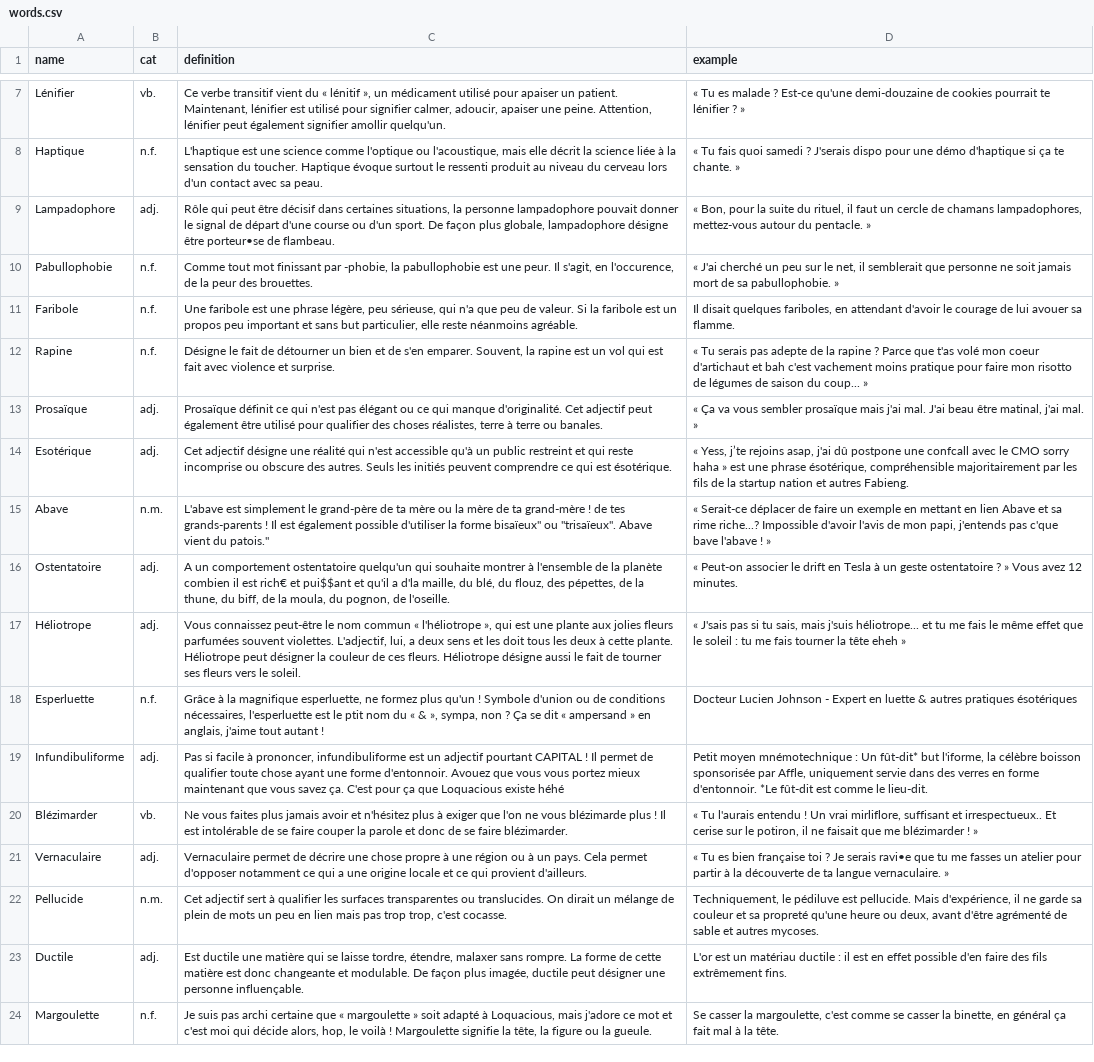
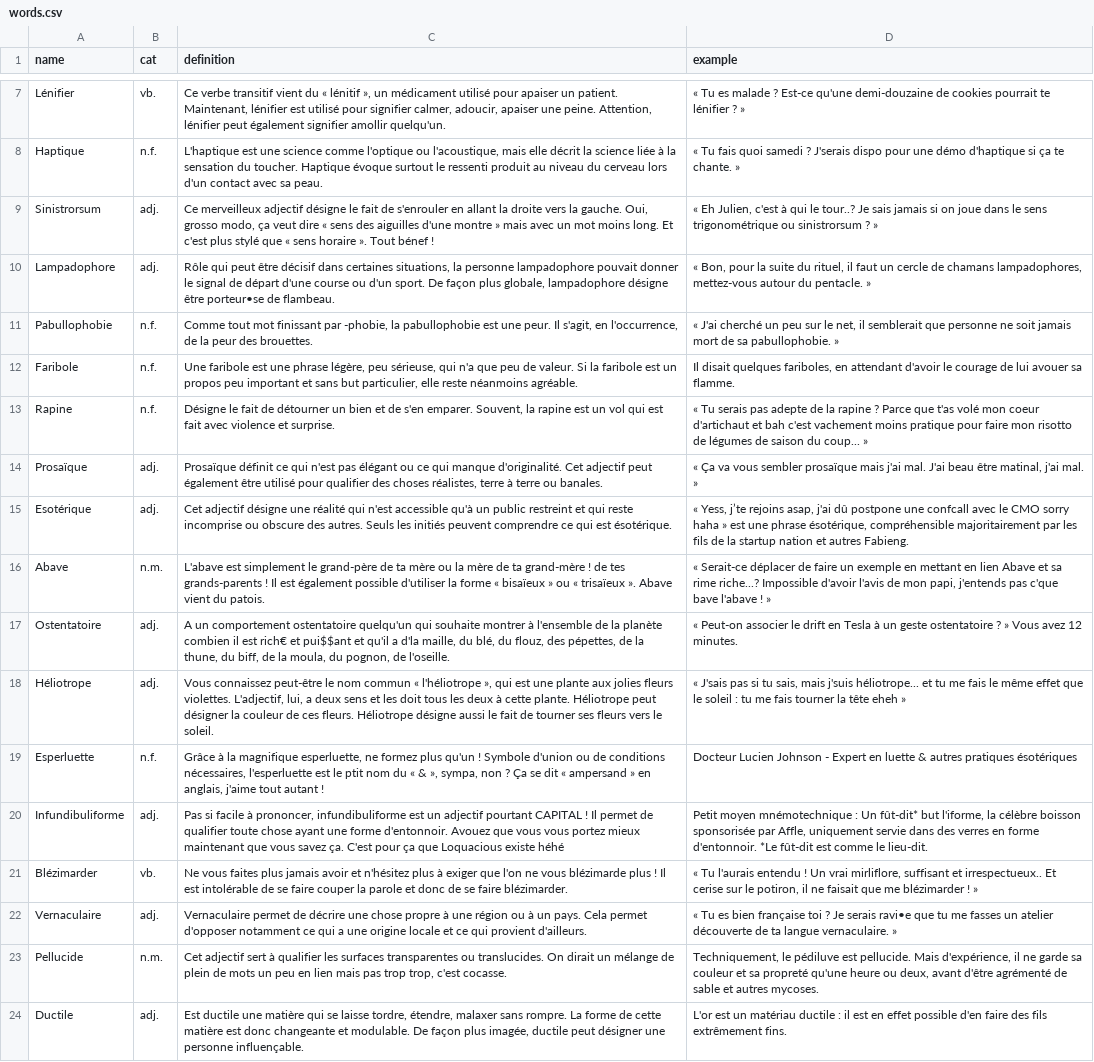
Before and after one commit to Thorgrue/loquacious, a CSV file: words.csv, drawn as a sheet; only a part is shown, gaps mark what is left out; the shorter side is filled out with more unchanged rows; addresses are those after the commit; the diff covers the shown part only; the diff names each change by its address in the sheet, - before the commit and + after, or states it on an @@ line.

Commit message:
39 proof

```diff
--- a/words.csv
+++ b/words.csv
@@ row 61 moved to row 9: Sinistrorsum @@
-C11 (definition): …s'agit, en l'occurence, de la…
+C11 (definition): …s'agit, en l'occurrence, de la…
-C16 (definition): …la forme bisaïeux" ou "trisaïeux". Abave vient du patois."
+C16 (definition): …la forme « bisaïeux » ou « trisaïeux ». Abave vient du patois.
-C18 (definition): …jolies fleurs parfumées souvent violettes. L'adjectif,…
+C18 (definition): …jolies fleurs violettes. L'adjectif,…
-D22 (example): …un atelier pour partir à la découverte de…
+D22 (example): …un atelier découverte de…
```
Also changed, not shown: 1 moved row and 6 edited cells elsewhere in this file.
